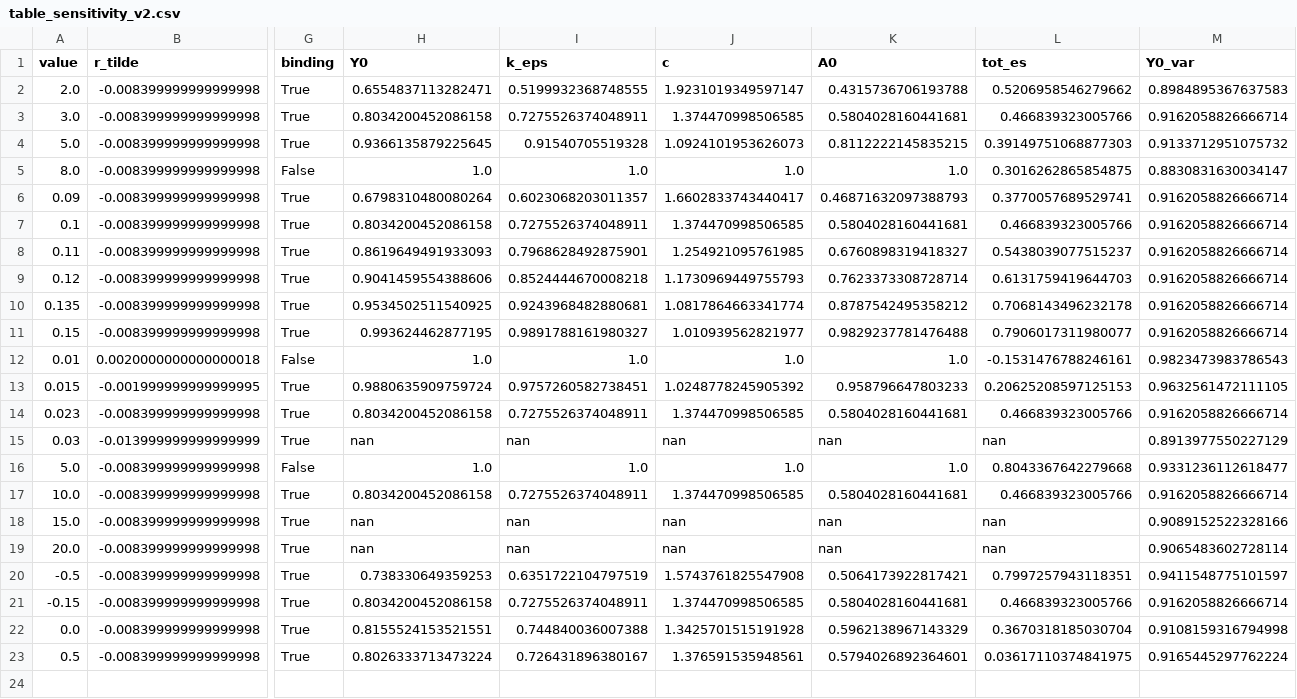
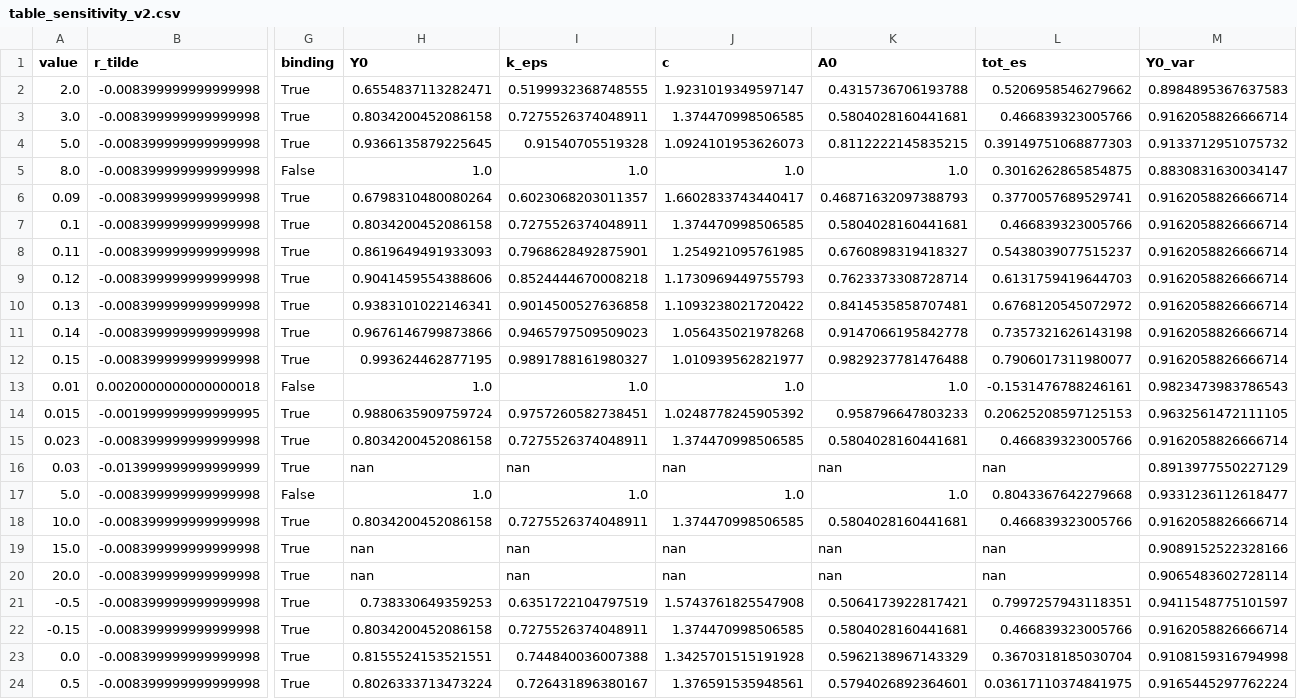
Before and after one commit to MJ-KIM-4720/claude-code-ldi-es, a CSV file: results/table_sensitivity_v2.csv, drawn as a sheet; only a part is shown, gaps mark what is left out; rows hold the shown columns only; the diff names each change by its address in the sheet, - before the commit and + after, or states it on an @@ line.

```diff
--- a/results/table_sensitivity_v2.csv
+++ b/results/table_sensitivity_v2.csv
-A10 (value): 0.135
+A10 (value): 0.13
-H10 (Y0): 0.9534502511540925
+H10 (Y0): 0.9383101022146341
-I10 (k_eps): 0.9243968482880681
+I10 (k_eps): 0.9014500527636858
-J10 (c): 1.0817864663341774
+J10 (c): 1.1093238021720422
-K10 (A0): 0.8787542495358212
+K10 (A0): 0.8414535858707481
-L10 (tot_es): 0.7068143496232178
+L10 (tot_es): 0.6768120545072972
+row 11: 0.14 | -0.008399999999999998 | True | 0.9676146799873866 | 0.9465797509509023 | 1.056435021978268 | 0.9147066195842778 | 0.7357321626143198 | 0.9162058826666714
```
Also changed, not shown: results/diagnostics.csv, results/table2_mc1e6.csv, 15 other files.
